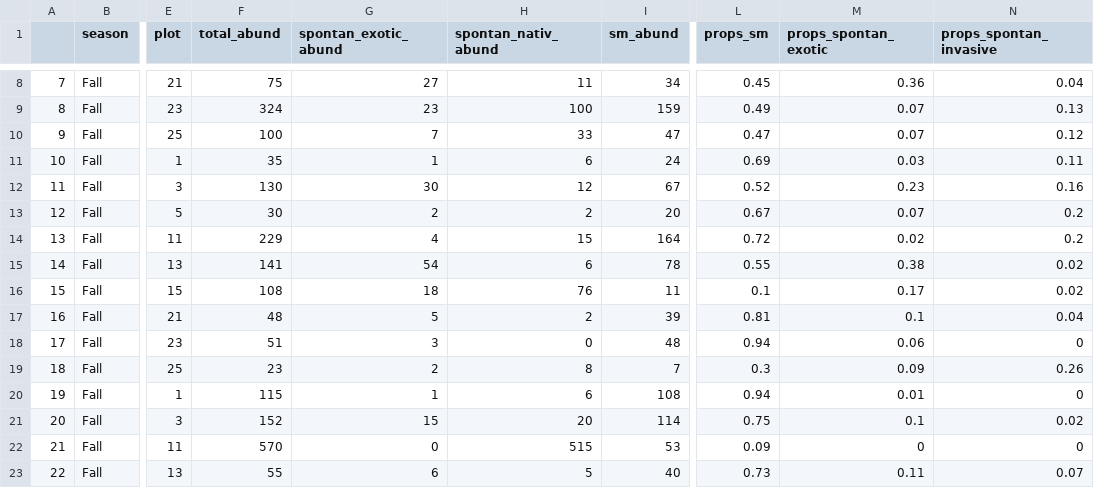
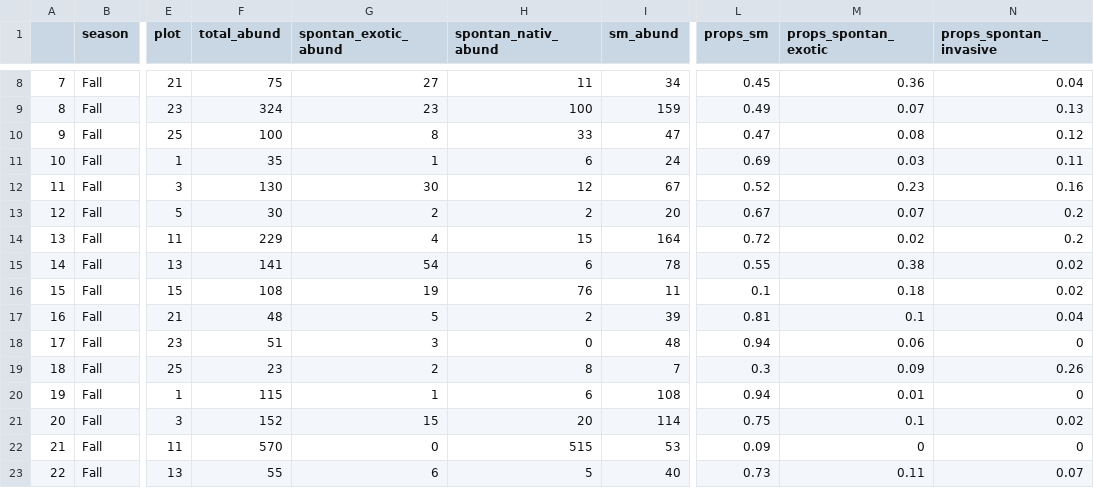
Before and after one commit to garlandxie/mw_seedbanks, a CSV file: data/intermediate_data/props.csv, drawn as a sheet; only a part is shown, gaps mark what is left out; the diff names each change by its address in the sheet, - before the commit and + after, or states it on an @@ line.

```diff
--- a/data/intermediate_data/props.csv
+++ b/data/intermediate_data/props.csv
-G10 (spontan_exotic_abund): 7
+G10 (spontan_exotic_abund): 8
-M10 (props_spontan_exotic): 0.07
+M10 (props_spontan_exotic): 0.08
-G16 (spontan_exotic_abund): 18
+G16 (spontan_exotic_abund): 19
-M16 (props_spontan_exotic): 0.17
+M16 (props_spontan_exotic): 0.18
```
Also changed, not shown: data/intermediate_data/plant_status.csv.
